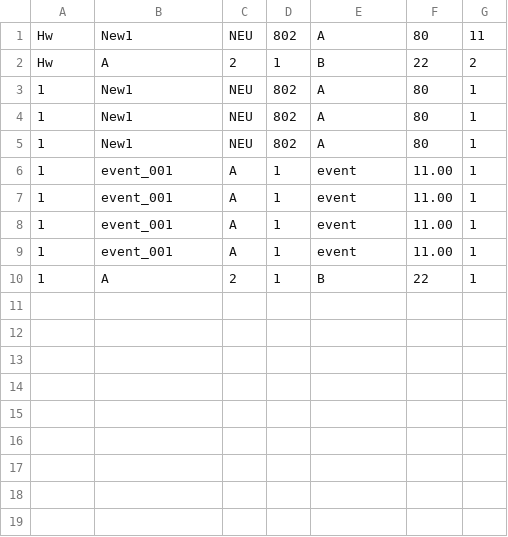
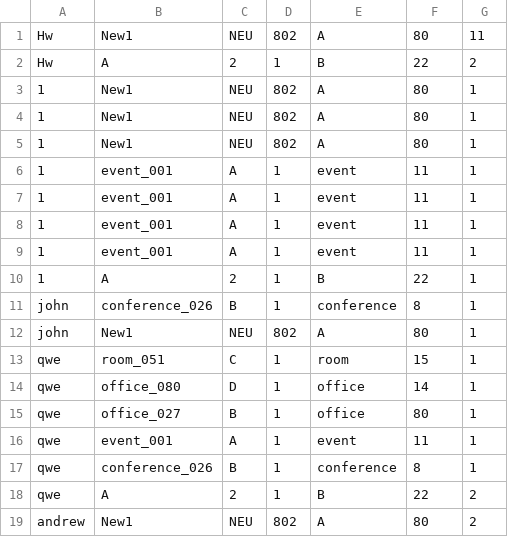
Before and after one commit to Sting6-6code/Coworking_6205, a CSV file: final-v2/data/userbooking.csv, drawn as a sheet.

```diff
--- a/final-v2/data/userbooking.csv
+++ b/final-v2/data/userbooking.csv
@@ -5,6 +5,15 @@ Hw,A,2,1,B,22,2
 1,New1,NEU,802,A,80,1
-1,event_001,A,1,event,11.00,1
-1,event_001,A,1,event,11.00,1
-1,event_001,A,1,event,11.00,1
-1,event_001,A,1,event,11.00,1
+1,event_001,A,1,event,11,1
+1,event_001,A,1,event,11,1
+1,event_001,A,1,event,11,1
+1,event_001,A,1,event,11,1
 1,A,2,1,B,22,1
+john,conference_026,B,1,conference,8,1
+john,New1,NEU,802,A,80,1
+qwe,room_051,C,1,room,15,1
+qwe,office_080,D,1,office,14,1
+qwe,office_027,B,1,office,80,1
+qwe,event_001,A,1,event,11,1
+qwe,conference_026,B,1,conference,8,1
+qwe,A,2,1,B,22,2
+andrew,New1,NEU,802,A,80,2
```
Also changed, not shown: final-v2/data/bookings.csv, final-v2/data/data.csv, 16 other files.
